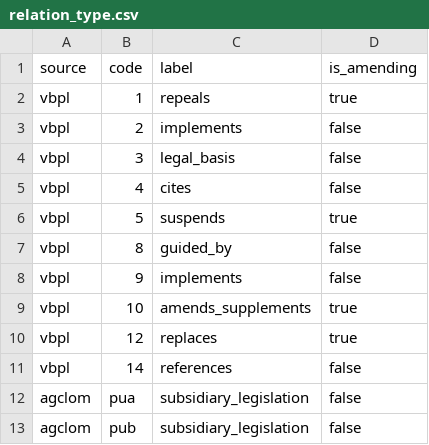
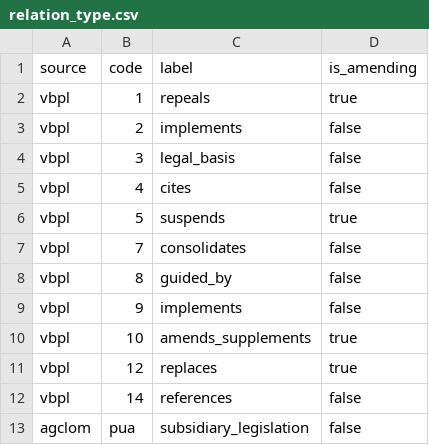
Before and after one commit to dannyota/banhmi, a CSV file: deploy/seed/relation_type.csv, drawn as a sheet; only a part is shown; the shorter side is filled out with more unchanged rows.

Commit message:
feat: ingest VBHN consolidations as primary documents (phase 2)
Un-gate Van ban hop nhat from both discovery layers (exclude_doc_types
setting + the trusted-sweep consolidation carve-out). VBHN chunks index
as primary — the consolidated current wording of an amended provision is
the highest-value text banhmi cannot otherwise produce. Duplication is
controlled by validity, not ranking: a new VN-only post-normalize pass
derives each consolidation family's validity (newest per base mirrors
the base's status via the vbpl type-7 'consolidates' relation; older
consolidations expire as superseded; unresolved bases stay unknown), and
the unknown->in_force default no longer applies to consolidations. The
VBHN number suffix keys identity as VBHN|<num> so source type labels
cannot fork duplicates. Seeds: relation_type vbpl/7=consolidates,
scope_term vbhn-nhnn strong_title. VN brief documents that the base and
amendments remain the binding originals.

```diff
--- a/deploy/seed/relation_type.csv
+++ b/deploy/seed/relation_type.csv
@@ -6,2 +6,3 @@ vbpl,4,cites,false
 vbpl,5,suspends,true
+vbpl,7,consolidates,false
 vbpl,8,guided_by,false
```
Also changed, not shown: deploy/seed/scope_term.csv, deploy/seed/setting.csv, 11 other files.
